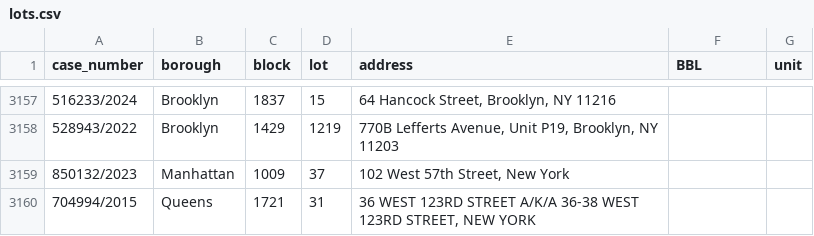
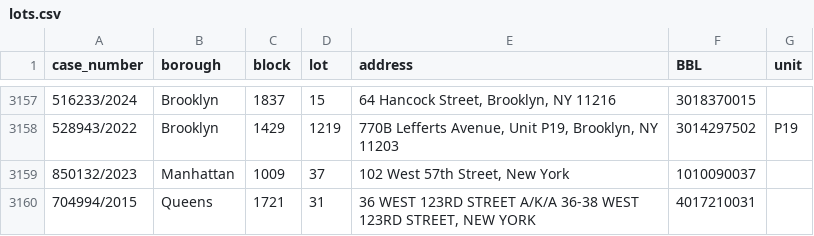
Before and after one commit to ivoytov/forqloz, a CSV file: web/foreclosures/lots.csv, drawn as a sheet; only a part is shown, gaps mark what is left out; the diff covers the shown part only.

```diff
--- a/web/foreclosures/lots.csv
+++ b/web/foreclosures/lots.csv
@@ -3157,4 +3157,4 @@ case_number,borough,block,lot,address,BBL,unit
-516233/2024,Brooklyn,1837,15,"64 Hancock Street, Brooklyn, NY 11216",,
-528943/2022,Brooklyn,1429,1219,"770B Lefferts Avenue, Unit P19, Brooklyn, NY 11203",,
-850132/2023,Manhattan,1009,37,"102 West 57th Street, New York",,
-704994/2015,Queens,1721,31,"36 WEST 123RD STREET A/K/A 36-38 WEST 123RD STREET, NEW YORK",,
+516233/2024,Brooklyn,1837,15,"64 Hancock Street, Brooklyn, NY 11216",3018370015,
+528943/2022,Brooklyn,1429,1219,"770B Lefferts Avenue, Unit P19, Brooklyn, NY 11203",3014297502,P19
+850132/2023,Manhattan,1009,37,"102 West 57th Street, New York",1010090037,
+704994/2015,Queens,1721,31,"36 WEST 123RD STREET A/K/A 36-38 WEST 123RD STREET, NEW YORK",4017210031,
```
Also changed, not shown: 29 edited cells elsewhere in this file, web/foreclosures/pluto.csv, 2 other files.
